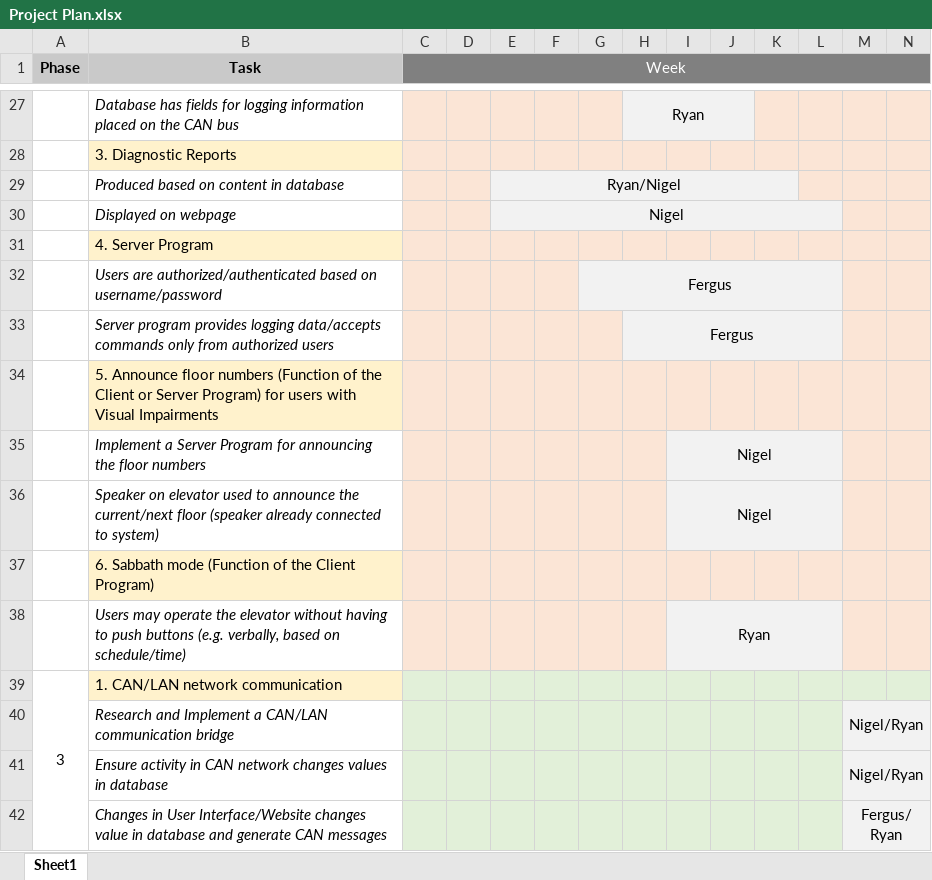
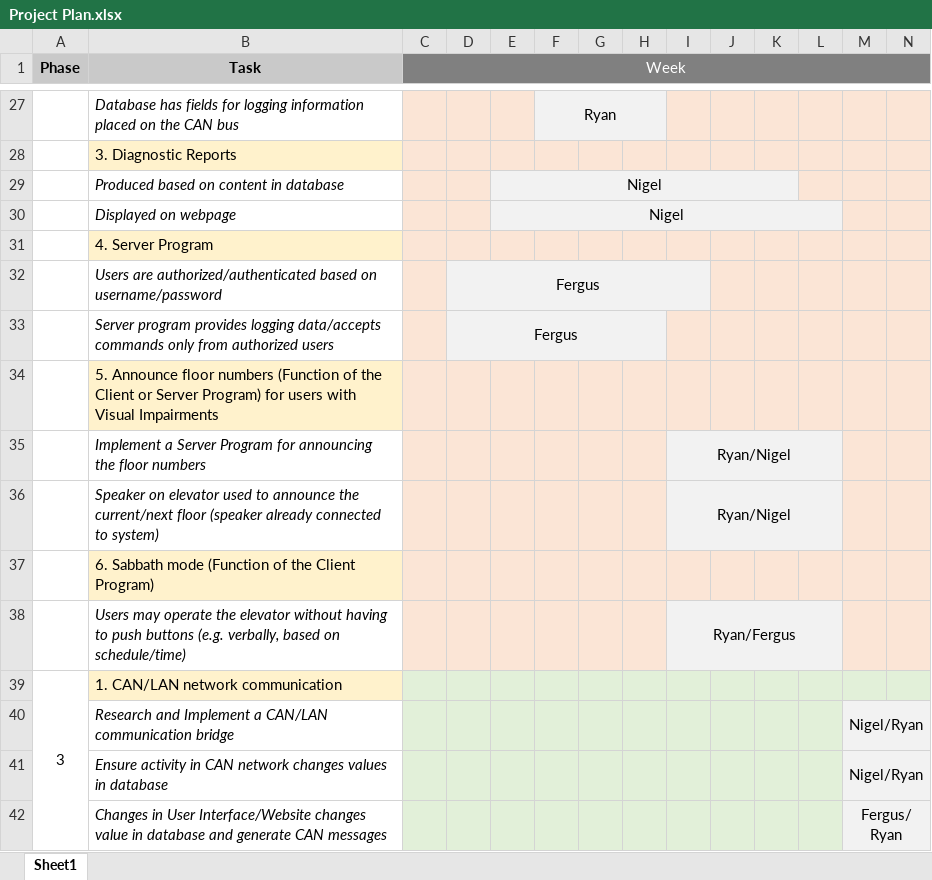
Before and after one commit to fcpage/elevator_project, an Excel workbook: docs/Project Plan.xlsx, sheet Sheet1, drawn as a sheet; only a part is shown, gaps mark what is left out; values as stored, in another font and other column widths than the file's, no borders; the diff covers the shown part only; the diff names each change by its address in the sheet, - before the commit and + after, or states it on an @@ line.

```diff
--- a/docs/Project Plan.xlsx (sheet Sheet1)
+++ b/docs/Project Plan.xlsx (sheet Sheet1)
-F27:G27 fill: #FBE5D6
+F27:G27 fill: #F2F2F2
-F27: (empty)
+F27: Ryan
+F27:H27 merged
-H27: Ryan
+H27: (empty)
-H27:J27 merged
-I27:J27 fill: #F2F2F2
+I27:J27 fill: #FBE5D6
-E29: Ryan/Nigel
+E29: Nigel
-D32:D33: (empty)
+D32:D33: Fergus
-D32:F32 fill: #FBE5D6
+D32:F32 fill: #F2F2F2
+D32:I32 merged
-G32: Fergus
+G32: (empty)
-G32:L32 merged
-J32:L32 fill: #F2F2F2
+J32:L32 fill: #FBE5D6
-D33:G33 fill: #FBE5D6
+D33:G33 fill: #F2F2F2
+D33:H33 merged
-H33: Fergus
+H33: (empty)
-H33:L33 merged
-I33:L33 fill: #F2F2F2
+I33:L33 fill: #FBE5D6
-I35:I36: Nigel
+I35:I36: Ryan/Nigel
-I38: Ryan
+I38: Ryan/Fergus
```
Also changed, not shown: 16 edited cells, cell formats and merged cells elsewhere in this sheet.
